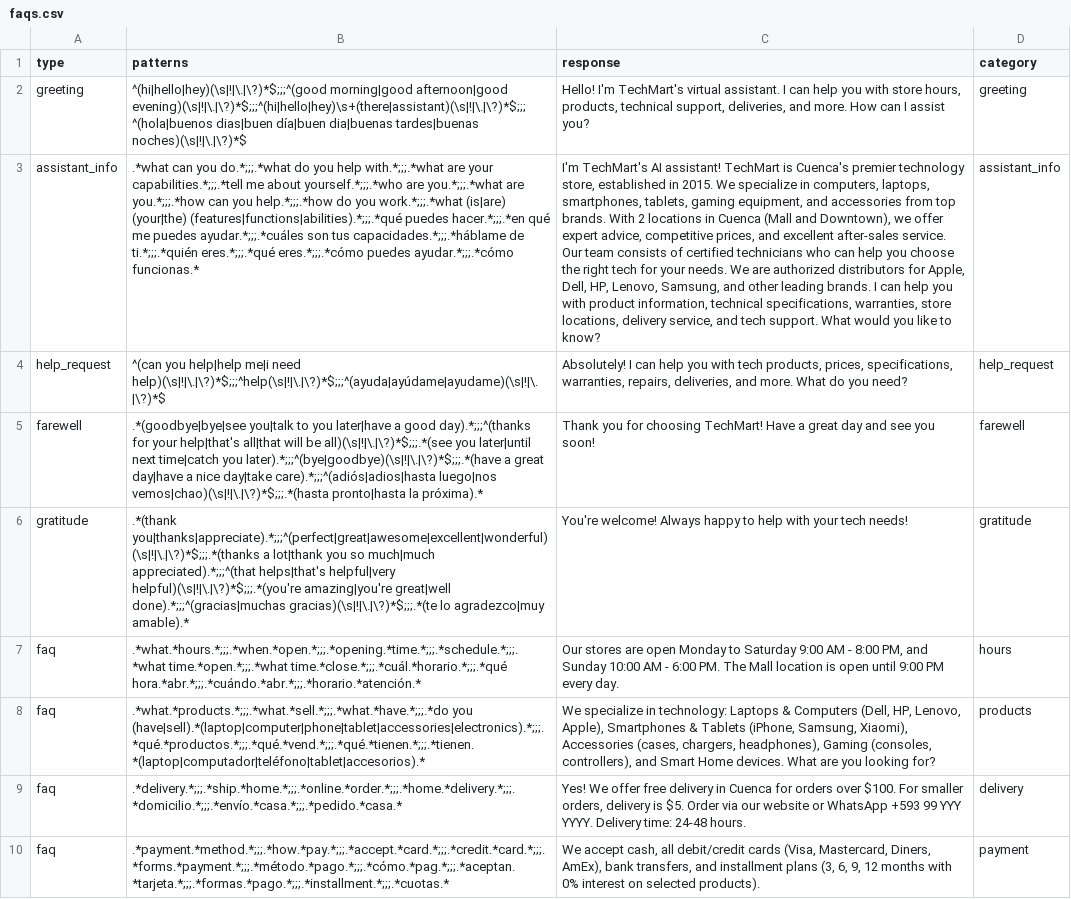
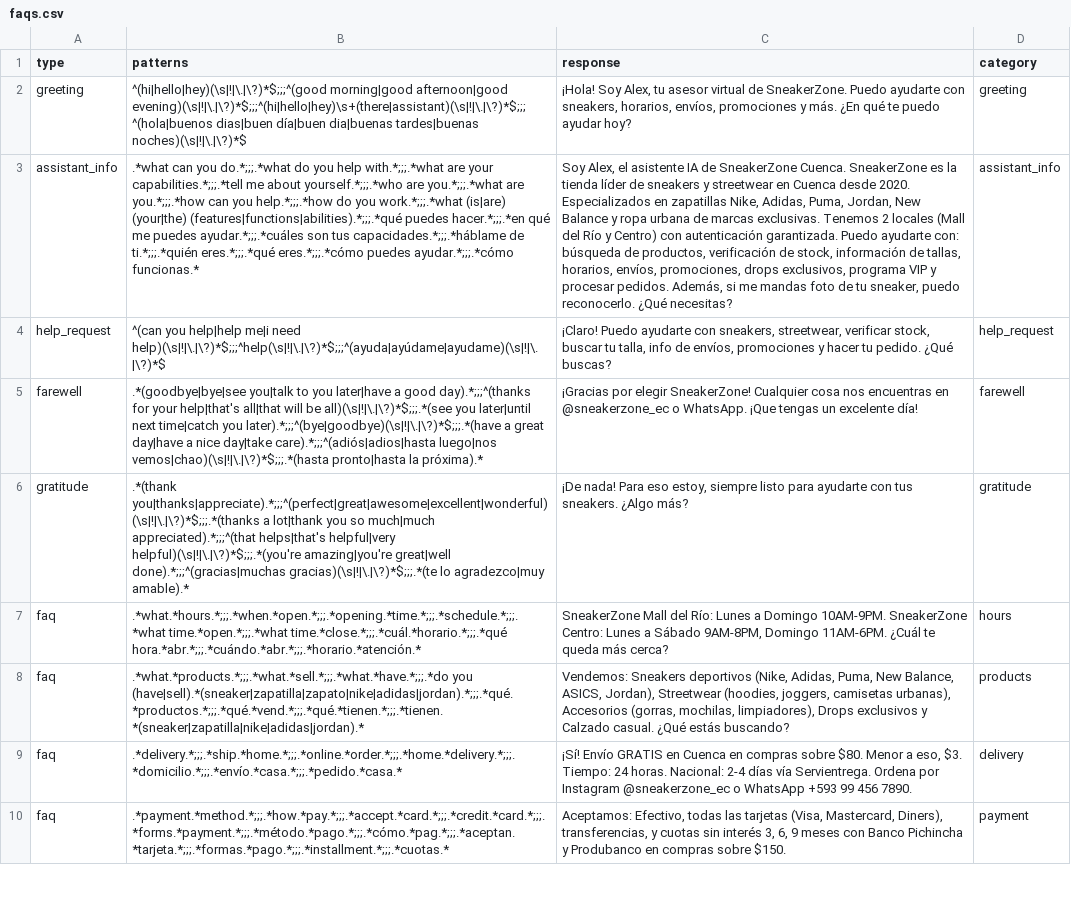
Before and after one commit to FepDev25/Asistente-de-Ventas-y-Atenci-n-al-Cliente, a CSV file: backend/data/app/faqs.csv, drawn as a sheet; only a part is shown; the diff covers the shown part only; the diff names each change by its address in the sheet, - before the commit and + after, or states it on an @@ line.

Commit message:
Implementacion del RagService, mejora de los chunks y faqs

```diff
--- a/backend/data/app/faqs.csv
+++ b/backend/data/app/faqs.csv
-C2 (response): Hello! I'm TechMart's virtual assistant. I can help you with store hours, products, technical support, deliveries, and more. How can I assist you?
+C2 (response): ¡Hola! Soy Alex, tu asesor virtual de SneakerZone. Puedo ayudarte con sneakers, horarios, envíos, promociones y más. ¿En qué te puedo ayudar hoy?
-C3 (response): I'm TechMart's AI assistant! TechMart is Cuenca's premier technology store, established in 2015. We specialize in computers, laptops, smartphones, tablets, gaming equipment, and accessories from top brands. With 2 locations in Cuenca (Mall and Downtown), we offer expert advice, competitive prices, and excellent after-sales service. Our team consists of certified technicians who can help you choose the right tech for your needs. We are authorized distributors for Apple, Dell, HP, Lenovo, Samsung, and other leading brands. I can help you with product information, technical specifications, warranties, store locations, delivery service, and tech support. What would you like to know?
+C3 (response): Soy Alex, el asistente IA de SneakerZone Cuenca. SneakerZone es la tienda líder de sneakers y streetwear en Cuenca desde 2020. Especializados en zapatillas Nike, Adidas, Puma, Jordan, New Balance y ropa urbana de marcas exclusivas. Tenemos 2 locales (Mall del Río y Centro) con autenticación garantizada. Puedo ayudarte con: búsqueda de productos, verificación de stock, información de tallas, horarios, envíos, promociones, drops exclusivos, programa VIP y procesar pedidos. Además, si me mandas foto de tu sneaker, puedo reconocerlo. ¿Qué necesitas?
-C4 (response): Absolutely! I can help you with tech products, prices, specifications, warranties, repairs, deliveries, and more. What do you need?
+C4 (response): ¡Claro! Puedo ayudarte con sneakers, streetwear, verificar stock, buscar tu talla, info de envíos, promociones y hacer tu pedido. ¿Qué buscas?
-C5 (response): Thank you for choosing TechMart! Have a great day and see you soon!
+C5 (response): ¡Gracias por elegir SneakerZone! Cualquier cosa nos encuentras en @sneakerzone_ec o WhatsApp. ¡Que tengas un excelente día!
-C6 (response): You're welcome! Always happy to help with your tech needs!
+C6 (response): ¡De nada! Para eso estoy, siempre listo para ayudarte con tus sneakers. ¿Algo más?
-C7 (response): Our stores are open Monday to Saturday 9:00 AM - 8:00 PM, and Sunday 10:00 AM - 6:00 PM. The Mall location is open until 9:00 PM every day.
+C7 (response): SneakerZone Mall del Río: Lunes a Domingo 10AM-9PM. SneakerZone Centro: Lunes a Sábado 9AM-8PM, Domingo 11AM-6PM. ¿Cuál te queda más cerca?
-B8 (patterns): .*what.*products.*;;;.*what.*sell.*;;;.*what.*have.*;;;.*do you (have|sell).*(laptop|computer|phone|tablet|accessories|electronics).*;;;.*qué.*productos.*;;;.*qué.*vend.*;;;.*qué.*tienen.*;;;.*tienen.*(laptop|computador|teléfono|tablet|accesorios).*
+B8 (patterns): .*what.*products.*;;;.*what.*sell.*;;;.*what.*have.*;;;.*do you (have|sell).*(sneaker|zapatilla|zapato|nike|adidas|jordan).*;;;.*qué.*productos.*;;;.*qué.*vend.*;;;.*qué.*tienen.*;;;.*tienen.*(sneaker|zapatilla|nike|adidas|jordan).*
-C8 (response): We specialize in technology: Laptops & Computers (Dell, HP, Lenovo, Apple), Smartphones & Tablets (iPhone, Samsung, Xiaomi), Accessories (cases, chargers, headphones), Gaming (consoles, controllers), and Smart Home devices. What are you looking for?
+C8 (response): Vendemos: Sneakers deportivos (Nike, Adidas, Puma, New Balance, ASICS, Jordan), Streetwear (hoodies, joggers, camisetas urbanas), Accesorios (gorras, mochilas, limpiadores), Drops exclusivos y Calzado casual. ¿Qué estás buscando?
-C9 (response): Yes! We offer free delivery in Cuenca for orders over $100. For smaller orders, delivery is $5. Order via our website or WhatsApp +593 99 YYY YYYY. Delivery time: 24-48 hours.
+C9 (response): ¡Sí! Envío GRATIS en Cuenca en compras sobre $80. Menor a eso, $3. Tiempo: 24 horas. Nacional: 2-4 días vía Servientrega. Ordena por Instagram @sneakerzone_ec o WhatsApp +593 99 456 7890.
-C10 (response): We accept cash, all debit/credit cards (Visa, Mastercard, Diners, AmEx), bank transfers, and installment plans (3, 6, 9, 12 months with 0% interest on selected products).
+C10 (response): Aceptamos: Efectivo, todas las tarjetas (Visa, Mastercard, Diners), transferencias, y cuotas sin interés 3, 6, 9 meses con Banco Pichincha y Produbanco en compras sobre $150.
```
Also changed, not shown: 3 added rows, 2 removed rows and 3 edited cells elsewhere in this file, backend/data/app/chunks.csv, 10 other files.
